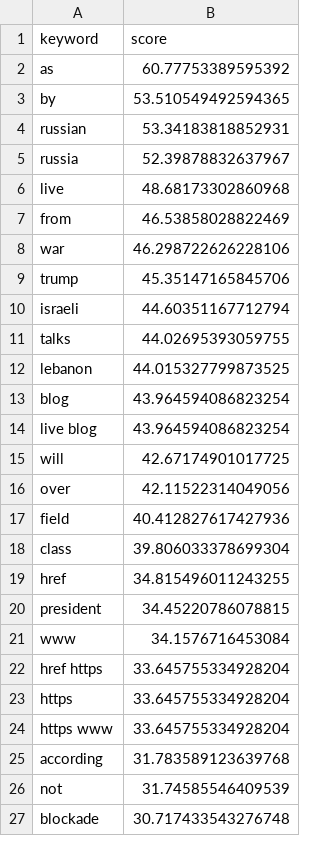
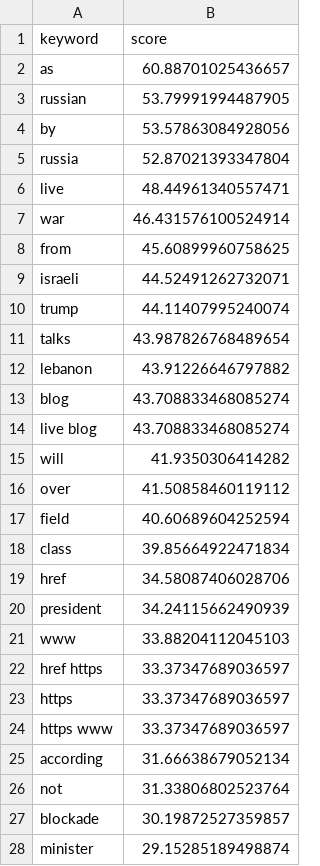
Before and after one commit to mcasrom/iran-osint-monitor, a CSV file: data/processed/iran_keywords.csv, drawn as a sheet; only a part is shown; the diff covers the shown part only.

```diff
--- a/data/processed/iran_keywords.csv
+++ b/data/processed/iran_keywords.csv
@@ -1,27 +1,28 @@
 keyword,score
-as,60.77753389595392
-by,53.510549492594365
-russian,53.34183818852931
-russia,52.39878832637967
-live,48.68173302860968
-from,46.53858028822469
-war,46.298722626228106
-trump,45.35147165845706
-israeli,44.60351167712794
-talks,44.02695393059755
-lebanon,44.015327799873525
-blog,43.964594086823254
-live blog,43.964594086823254
-will,42.67174901017725
-over,42.11522314049056
-field,40.412827617427936
-class,39.806033378699304
-href,34.815496011243255
-president,34.45220786078815
-www,34.1576716453084
-href https,33.645755334928204
-https,33.645755334928204
-https www,33.645755334928204
-according,31.783589123639768
-not,31.74585546409539
-blockade,30.717433543276748
+as,60.88701025436657
+russian,53.79991994487905
+by,53.57863084928056
+russia,52.87021393347804
+live,48.44961340557471
+war,46.431576100524914
+from,45.60899960758625
+israeli,44.52491262732071
+trump,44.11407995240074
+talks,43.987826768489654
+lebanon,43.91226646797882
+blog,43.708833468085274
+live blog,43.708833468085274
+will,41.9350306414282
+over,41.50858460119112
+field,40.60689604252594
+class,39.85664922471834
+href,34.58087406028706
+president,34.24115662490939
+www,33.88204112045103
+href https,33.37347689036597
+https,33.37347689036597
+https www,33.37347689036597
+according,31.66638679052134
+not,31.33806802523764
+blockade,30.19872527359857
+minister,29.15285189498874
```
Also changed, not shown: 1 removed row and 3 edited cells elsewhere in this file, data/processed/iran_energy.csv, data/processed/iran_narratives.csv, 8 other files.
